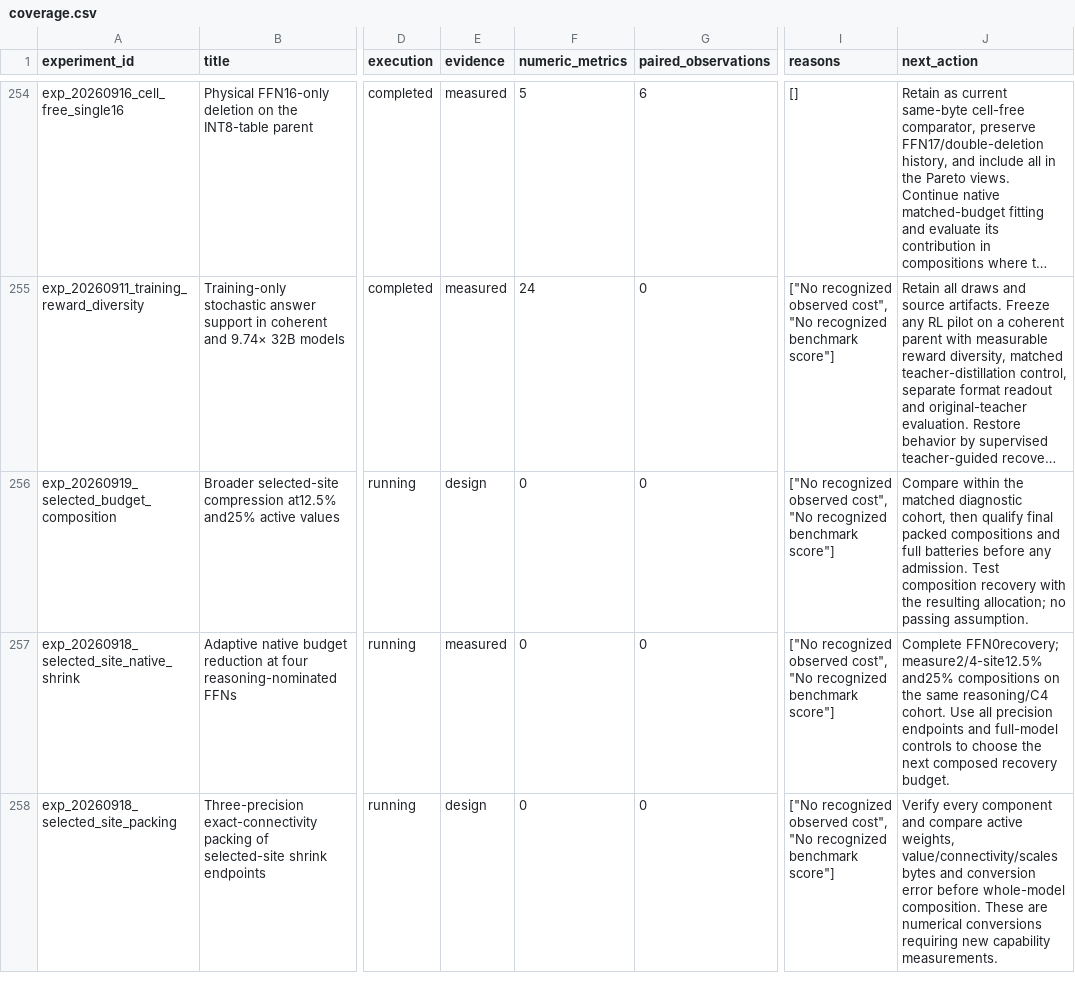
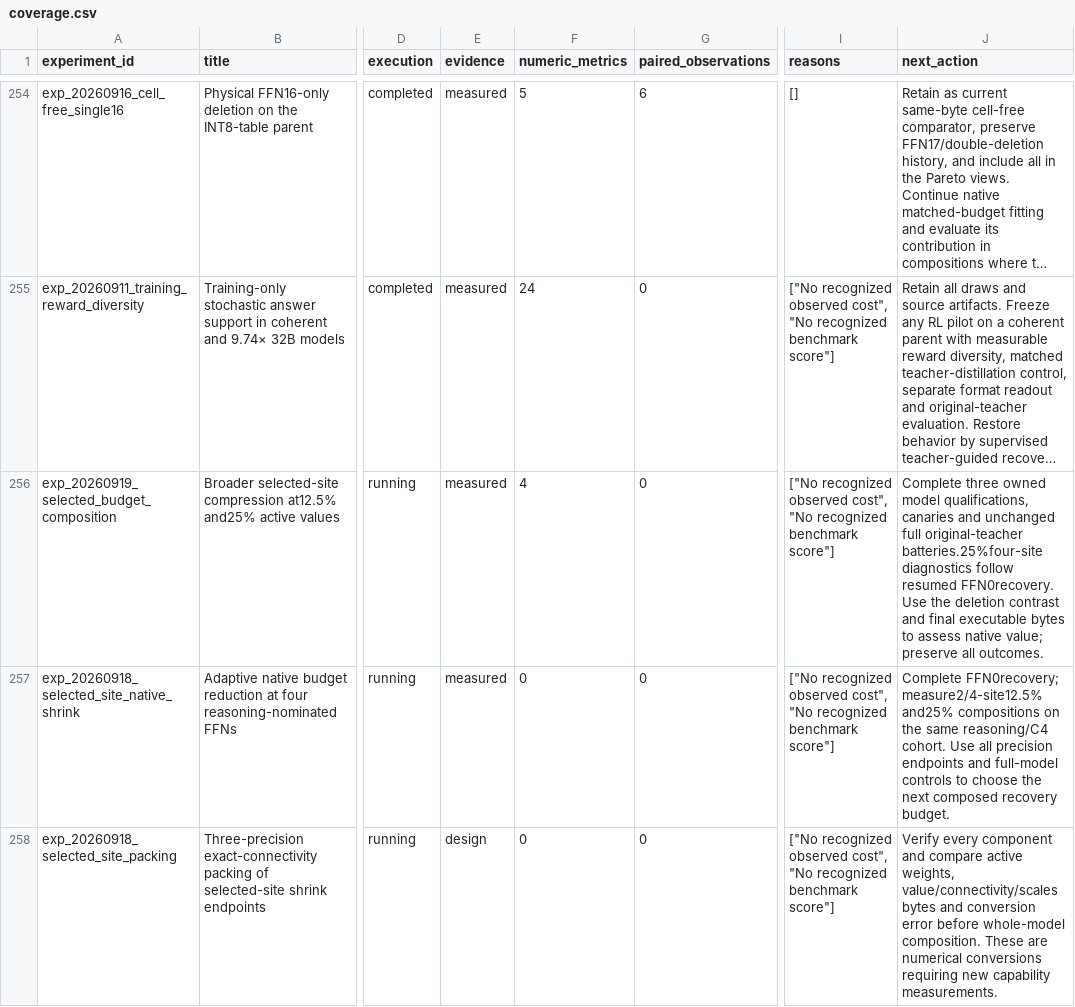
Before and after one commit to houman1359/DendriScale, a CSV file: data/coverage.csv, drawn as a sheet; only a part is shown, gaps mark what is left out; long unchanged cells end in …; the diff names each change by its address in the sheet, - before the commit and + after, or states it on an @@ line.

Commit message:
Record completed smaller-allocation diagnostics and submitted four-site batteries

```diff
--- a/data/coverage.csv
+++ b/data/coverage.csv
-E256 (evidence): design
+E256 (evidence): measured
-F256 (numeric_metrics): 0
+F256 (numeric_metrics): 4
-J256 (next_action): Compare within the matched diagnostic cohort, then qualify final packed compositions and full batteries before any admission. Test composition recovery with the resulting allocation; no passing assumption.
+J256 (next_action): Complete three owned model qualifications, canaries and unchanged full original-teacher batteries.25%four-site diagnostics follow resumed FFN0recovery. Use the deletion contrast and final executable bytes to assess native value; preserve all outcomes.
```
Also changed, not shown: 3 other files.
